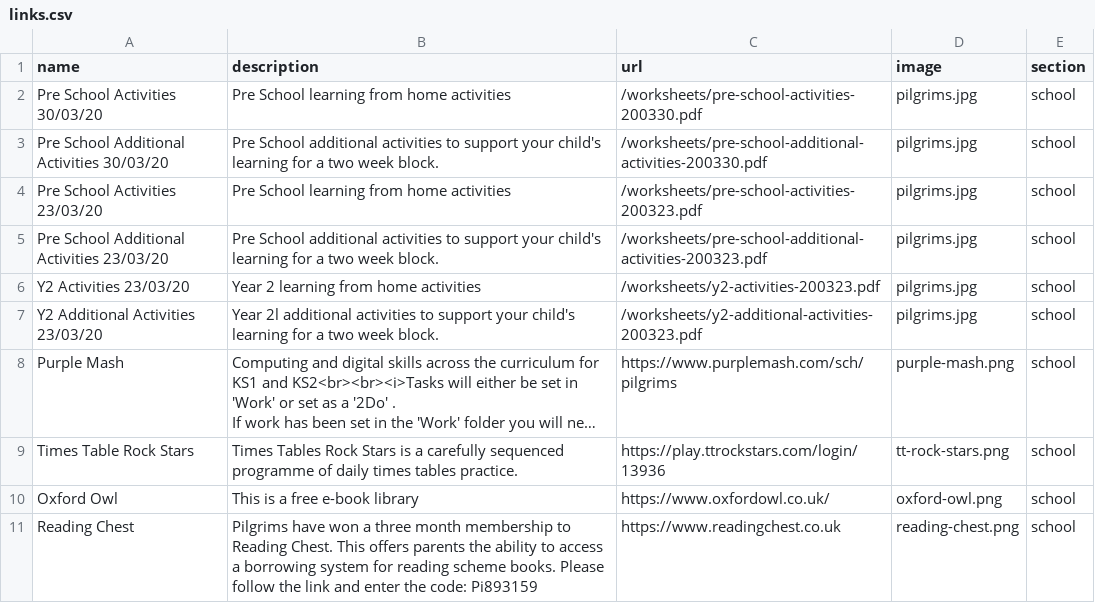
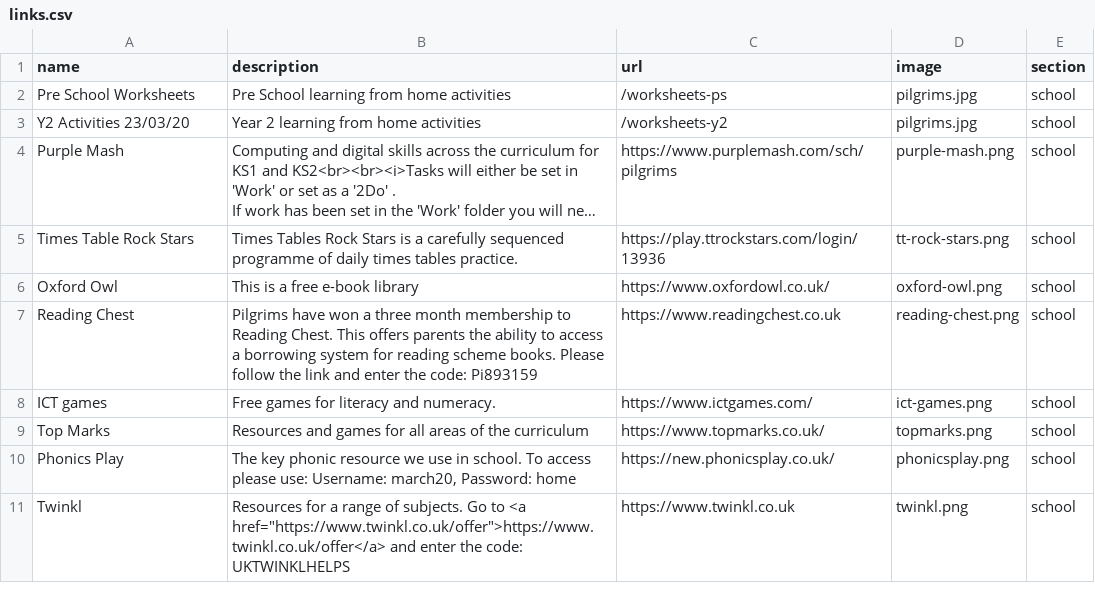
Before and after one commit to bgsparents/bgscalendar, a CSV file: _data/links.csv, drawn as a sheet; only a part is shown; the shorter side is filled out with more unchanged rows; long unchanged cells end in …; removed rows and columns are numbered as before the commit, all else as after; the diff names each change by its address in the sheet, - before the commit and + after, or states it on an @@ line.

Commit message:
PS worksheet 06/04/20 Worksheet archive pages

```diff
--- a/_data/links.csv
+++ b/_data/links.csv
-A2 (name): Pre School Activities 30/03/20
+A2 (name): Pre School Worksheets
-C2 (url): /worksheets/pre-school-activities-200330.pdf
+C2 (url): /worksheets-ps
-row 3: Pre School Additional Activities 30/03/20 | Pre School additional activities to support your child's learning for a two week block. | /worksheets/pre-school-additional-activities-200330.pdf | pilgrims.jpg | school
-row 4: Pre School Activities 23/03/20 | Pre School learning from home activities | /worksheets/pre-school-activities-200323.pdf | pilgrims.jpg | school
-row 5: Pre School Additional Activities 23/03/20 | Pre School additional activities to support your child's learning for a two week block. | /worksheets/pre-school-additional-activities-200323.pdf | pilgrims.jpg | school
-C3 (url): /worksheets/y2-activities-200323.pdf
+C3 (url): /worksheets-y2
-row 7: Y2 Additional Activities 23/03/20 | Year 2l additional activities to support your child's learning for a two week block. | /worksheets/y2-additional-activities-200323.pdf | pilgrims.jpg | school
```
Also changed, not shown: 11 other files.
